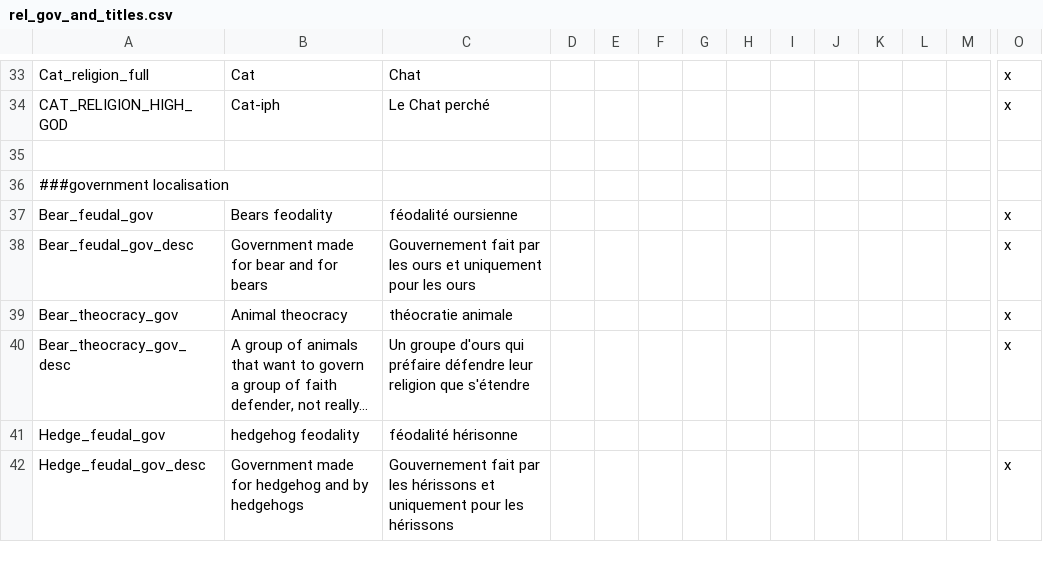
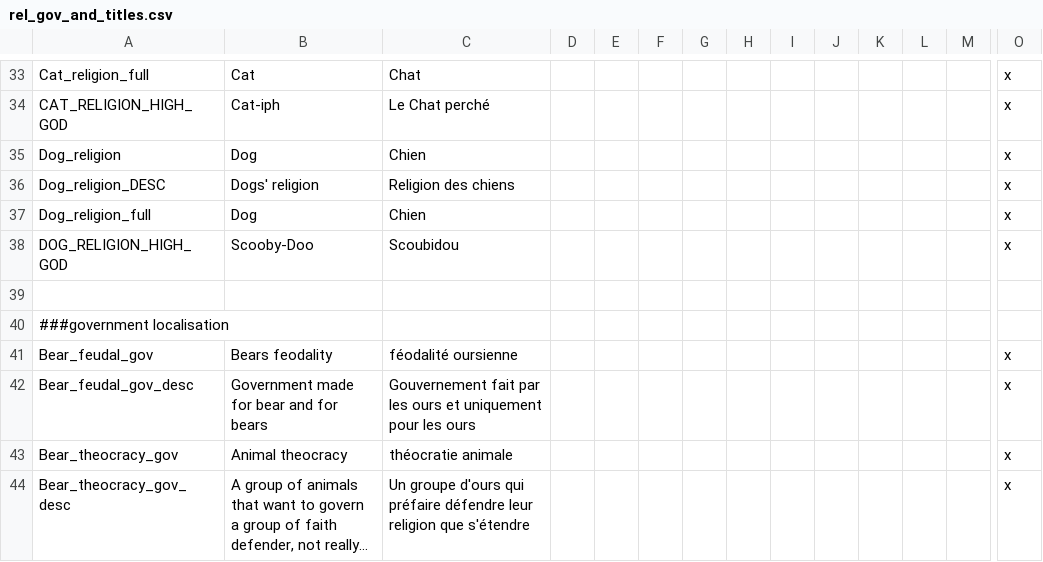
Before and after one commit to asmuro1/animals-plus, a CSV file: animals_update/localisation/rel_gov_and_titles.csv, drawn as a sheet; only a part is shown, gaps mark what is left out; the shorter side is filled out with more unchanged rows; long unchanged cells end in …; rows hold the shown columns only; the diff names each change by its address in the sheet, - before the commit and + after, or states it on an @@ line.

Commit message:
rel_1 - religion definition

```diff
--- a/animals_update/localisation/rel_gov_and_titles.csv
+++ b/animals_update/localisation/rel_gov_and_titles.csv
+row 35: Dog_religion | Dog | Chien |  |  |  |  |  |  |  |  |  |  | x
+row 36: Dog_religion_DESC | Dogs' religion | Religion des chiens |  |  |  |  |  |  |  |  |  |  | x
+row 37: Dog_religion_full | Dog | Chien |  |  |  |  |  |  |  |  |  |  | x
+row 38: DOG_RELIGION_HIGH_GOD | Scooby-Doo | Scoubidou |  |  |  |  |  |  |  |  |  |  | x
```
Also changed, not shown: 1 other file.
